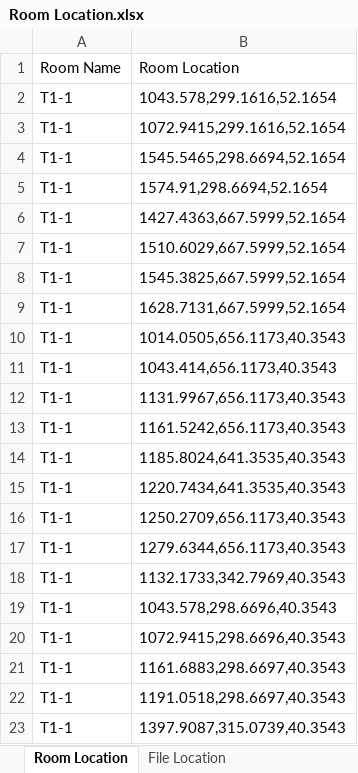
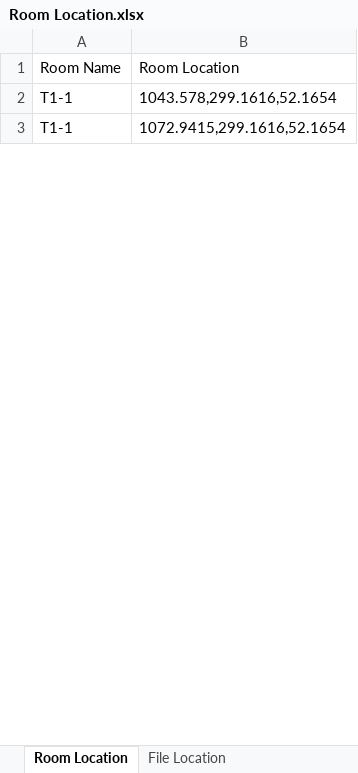
Before and after one commit to psrimal/prakritisrimal-automation, an Excel workbook: pyDGII.extension/pyDGII.tab/Room Location.xlsx, sheet Room Location, drawn as a sheet; only a part is shown; values as stored, in another font and other column widths than the file's, no borders; the diff covers the shown part only; the diff names each change by its address in the sheet, - before the commit and + after, or states it on an @@ line.

```diff
--- a/pyDGII.extension/pyDGII.tab/Room Location.xlsx (sheet Room Location)
+++ b/pyDGII.extension/pyDGII.tab/Room Location.xlsx (sheet Room Location)
-row 4: T1-1 | 1545.5465,298.6694,52.1654
-row 5: T1-1 | 1574.91,298.6694,52.1654
-row 6: T1-1 | 1427.4363,667.5999,52.1654
-row 7: T1-1 | 1510.6029,667.5999,52.1654
-row 8: T1-1 | 1545.3825,667.5999,52.1654
-row 9: T1-1 | 1628.7131,667.5999,52.1654
-row 10: T1-1 | 1014.0505,656.1173,40.3543
-row 11: T1-1 | 1043.414,656.1173,40.3543
-row 12: T1-1 | 1131.9967,656.1173,40.3543
-row 13: T1-1 | 1161.5242,656.1173,40.3543
-row 14: T1-1 | 1185.8024,641.3535,40.3543
-row 15: T1-1 | 1220.7434,641.3535,40.3543
-row 16: T1-1 | 1250.2709,656.1173,40.3543
-row 17: T1-1 | 1279.6344,656.1173,40.3543
-row 18: T1-1 | 1132.1733,342.7969,40.3543
-row 19: T1-1 | 1043.578,298.6696,40.3543
-row 20: T1-1 | 1072.9415,298.6696,40.3543
-row 21: T1-1 | 1161.6883,298.6697,40.3543
-row 22: T1-1 | 1191.0518,298.6697,40.3543
-row 23: T1-1 | 1397.9087,315.0739,40.3543
```
Also changed, not shown: 101 removed rows elsewhere in this sheet, 6 other files.
